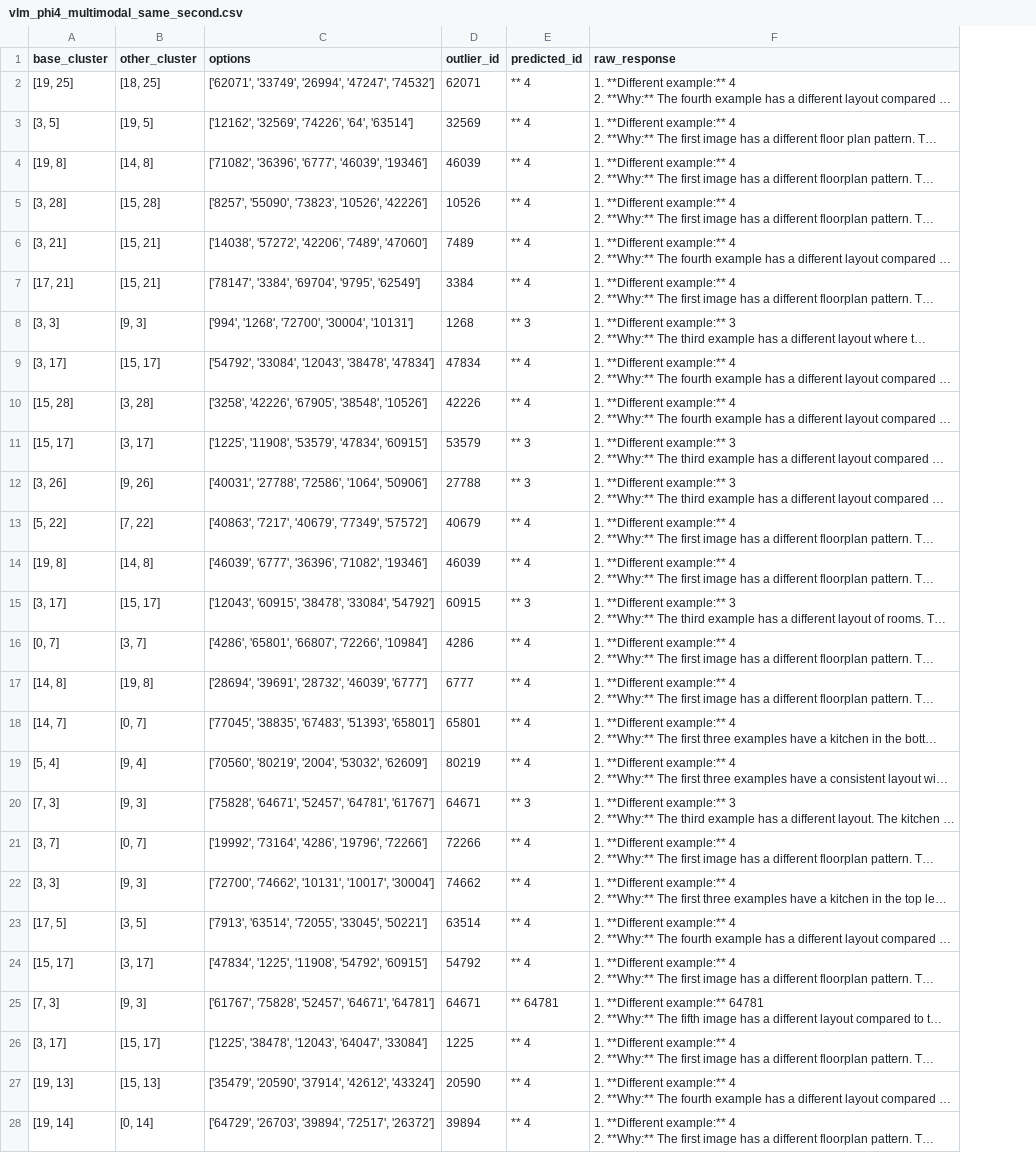
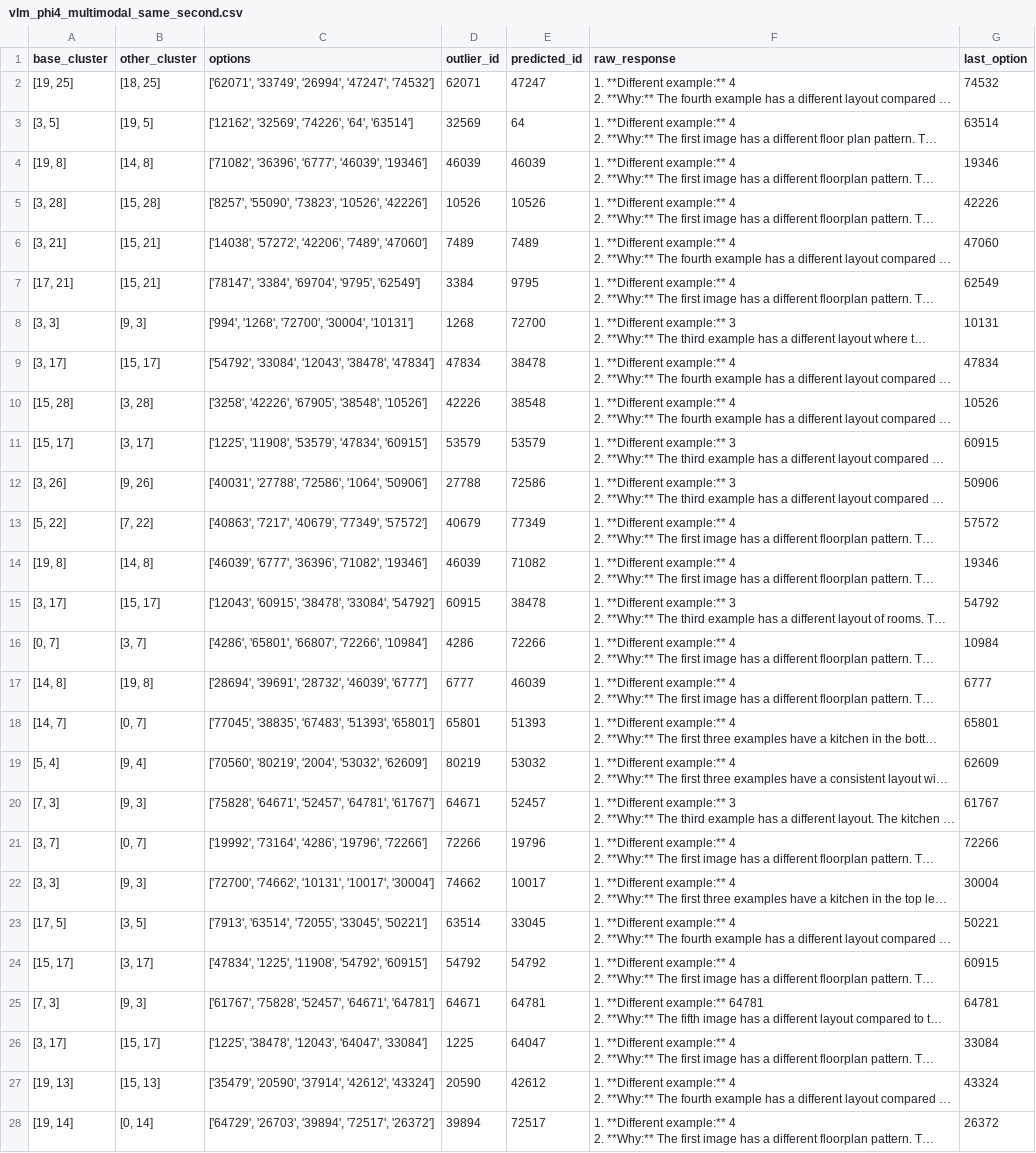
Before and after one commit to Kharasso/planscape, a CSV file: examples/complex/outputs/image/original/vlm_phi4_multimodal_same_second.csv, drawn as a sheet; only a part is shown; long unchanged cells end in …; the diff covers the shown part only; the diff names each change by its address in the sheet, - before the commit and + after, or states it on an @@ line.

```diff
--- a/examples/complex/outputs/image/original/vlm_phi4_multimodal_same_second.csv
+++ b/examples/complex/outputs/image/original/vlm_phi4_multimodal_same_second.csv
+column G (last_option), rows 2-28: 74532 | 63514 | 19346 | 42226 | 47060 | 62549 | 10131 | 47834 | 10526 | 60915 | 50906 | 57572 | 19346 | 54792 | 10984 | 6777 | 65801 | 62609 | 61767 | 72266 | 30004 | 50221 | 60915 | 64781 | 33084 | 43324 | 26372
-E2 (predicted_id): ** 4
+E2 (predicted_id): 47247
-E3 (predicted_id): ** 4
+E3 (predicted_id): 64
-E4 (predicted_id): ** 4
+E4 (predicted_id): 46039
-E5 (predicted_id): ** 4
+E5 (predicted_id): 10526
-E6 (predicted_id): ** 4
+E6 (predicted_id): 7489
-E7 (predicted_id): ** 4
+E7 (predicted_id): 9795
-E8 (predicted_id): ** 3
+E8 (predicted_id): 72700
-E9 (predicted_id): ** 4
+E9 (predicted_id): 38478
-E10 (predicted_id): ** 4
+E10 (predicted_id): 38548
-E11 (predicted_id): ** 3
+E11 (predicted_id): 53579
-E12 (predicted_id): ** 3
+E12 (predicted_id): 72586
-E13 (predicted_id): ** 4
+E13 (predicted_id): 77349
-E14 (predicted_id): ** 4
+E14 (predicted_id): 71082
-E15 (predicted_id): ** 3
+E15 (predicted_id): 38478
-E16 (predicted_id): ** 4
+E16 (predicted_id): 72266
-E17 (predicted_id): ** 4
+E17 (predicted_id): 46039
-E18 (predicted_id): ** 4
+E18 (predicted_id): 51393
-E19 (predicted_id): ** 4
+E19 (predicted_id): 53032
-E20 (predicted_id): ** 3
+E20 (predicted_id): 52457
-E21 (predicted_id): ** 4
+E21 (predicted_id): 19796
-E22 (predicted_id): ** 4
+E22 (predicted_id): 10017
-E23 (predicted_id): ** 4
+E23 (predicted_id): 33045
-E24 (predicted_id): ** 4
+E24 (predicted_id): 54792
-E25 (predicted_id): ** 64781
+E25 (predicted_id): 64781
-E26 (predicted_id): ** 4
+E26 (predicted_id): 64047
-E27 (predicted_id): ** 4
+E27 (predicted_id): 42612
-E28 (predicted_id): ** 4
+E28 (predicted_id): 72517
```
Also changed, not shown: 73 edited cells elsewhere in this file, examples/complex/outputs/image/original/vlm_phi4_multimodal_diff_first.csv, examples/complex/outputs/image/original_wlegend/vlm_phi4_multimodal_diff_first_wlegend.csv, 31 other files.
